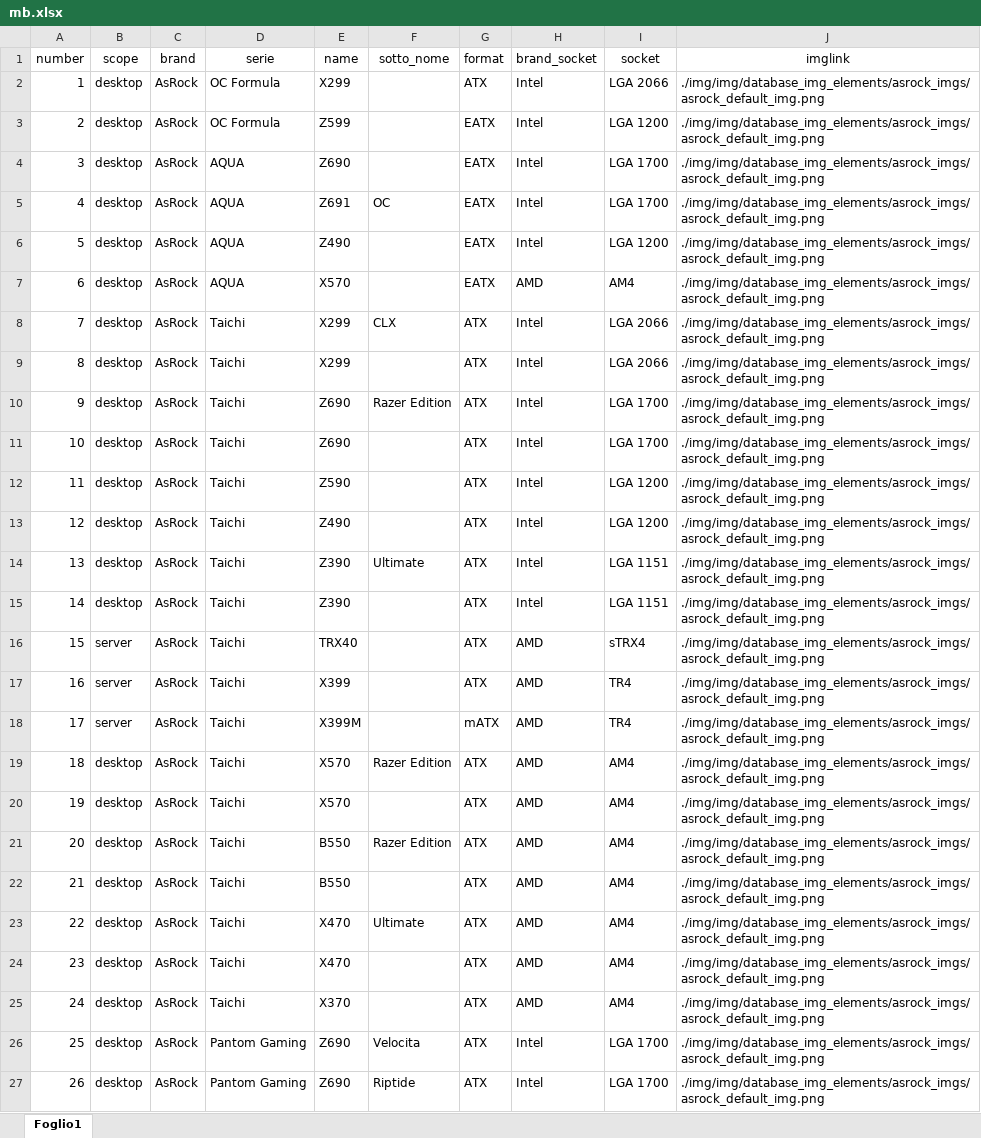
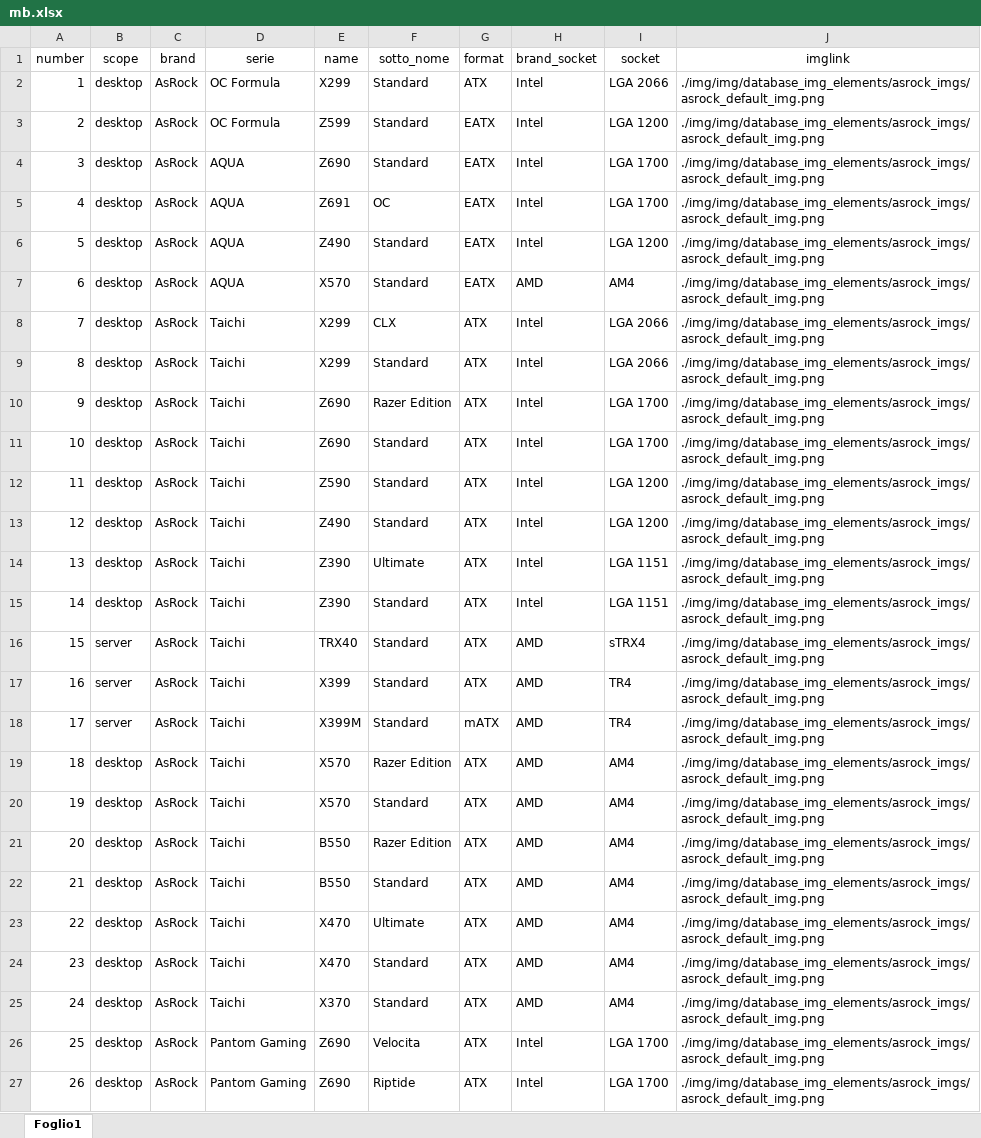
Before and after one commit to Follisi/CeC, an Excel workbook: database/not_sensitive/mb/mb.xlsx, sheet Foglio1, drawn as a sheet; only a part is shown; values as stored, in another font and other column widths than the file's, no borders; the diff covers the shown part only; the diff names each change by its address in the sheet, - before the commit and + after, or states it on an @@ line.

```diff
--- a/database/not_sensitive/mb/mb.xlsx (sheet Foglio1)
+++ b/database/not_sensitive/mb/mb.xlsx (sheet Foglio1)
-F2:F4 (sotto_nome): (empty)
+F2:F4 (sotto_nome): Standard
-F6:F7 (sotto_nome): (empty)
+F6:F7 (sotto_nome): Standard
-F9 (sotto_nome): (empty)
+F9 (sotto_nome): Standard
-F11:F13 (sotto_nome): (empty)
+F11:F13 (sotto_nome): Standard
-F15:F18 (sotto_nome): (empty)
+F15:F18 (sotto_nome): Standard
-F20 (sotto_nome): (empty)
+F20 (sotto_nome): Standard
-F22 (sotto_nome): (empty)
+F22 (sotto_nome): Standard
-F24:F25 (sotto_nome): (empty)
+F24:F25 (sotto_nome): Standard
```
Also changed, not shown: 32 edited cells and cell formats elsewhere in this sheet, 1 other file.
